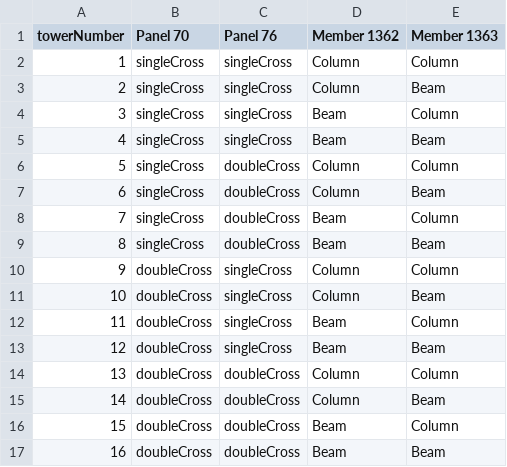
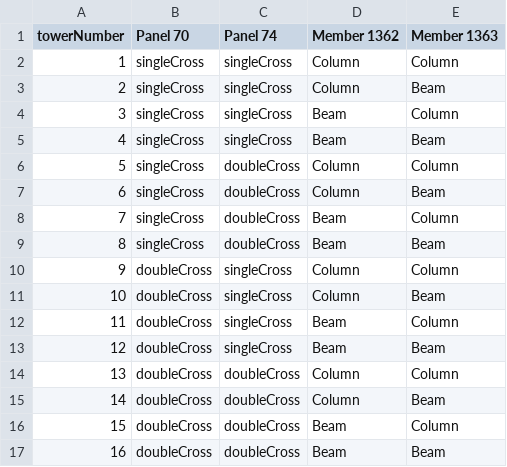
Before and after one commit to UofT-Seismic-Design-Team/Autobuilder-3.0, a CSV file: Test Files/autobuilder - 2021comp/inputTable.csv, drawn as a sheet.

```diff
--- a/Test Files/autobuilder - 2021comp/inputTable.csv
+++ b/Test Files/autobuilder - 2021comp/inputTable.csv
@@ -1,2 +1,2 @@
-towerNumber,Panel 70,Panel 76,Member 1362,Member 1363
+towerNumber,Panel 70,Panel 74,Member 1362,Member 1363
 1,singleCross,singleCross,Column,Column
```
Also changed, not shown: Test Files/autobuilder - 2021comp/bracings.csv, 17 other files.
